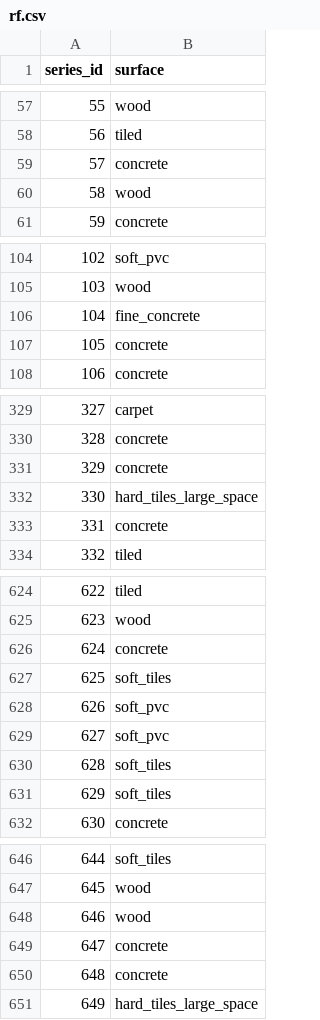
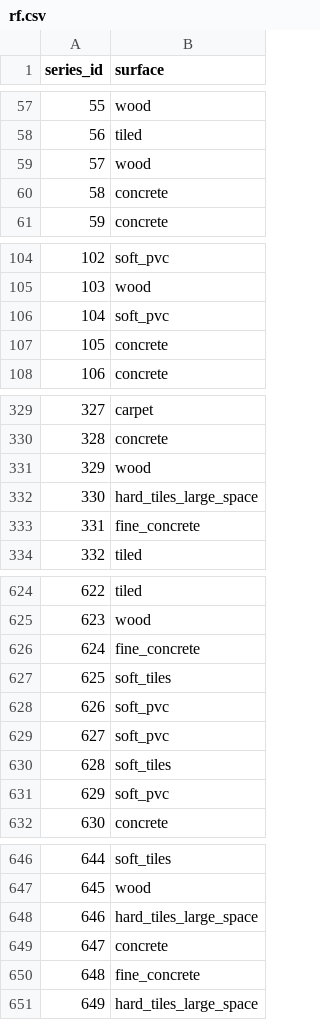
Before and after one commit to gonultasbu/kaggle_careercon_2019, a CSV file: rf.csv, drawn as a sheet; only a part is shown, gaps mark what is left out; the diff covers the shown part only.

```diff
--- a/rf.csv
+++ b/rf.csv
@@ -58,4 +58,4 @@ series_id,surface
 56,tiled
-57,concrete
-58,wood
+57,wood
+58,concrete
 59,concrete
@@ -105,3 +105,3 @@ series_id,surface
 103,wood
-104,fine_concrete
+104,soft_pvc
 105,concrete
@@ -330,5 +330,5 @@ series_id,surface
 328,concrete
-329,concrete
+329,wood
 330,hard_tiles_large_space
-331,concrete
+331,fine_concrete
 332,tiled
@@ -625,3 +625,3 @@ series_id,surface
 623,wood
-624,concrete
+624,fine_concrete
 625,soft_tiles
@@ -630,3 +630,3 @@ series_id,surface
 628,soft_tiles
-629,soft_tiles
+629,soft_pvc
 630,concrete
@@ -647,5 +647,5 @@ series_id,surface
 645,wood
-646,wood
+646,hard_tiles_large_space
 647,concrete
-648,concrete
+648,fine_concrete
 649,hard_tiles_large_space
```
Also changed, not shown: 158 edited cells elsewhere in this file, 1 other file.
